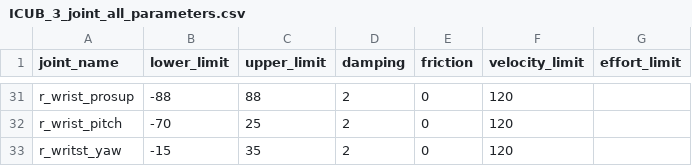
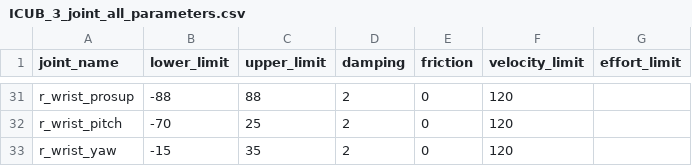
Before and after one commit to robotology/icub-models-generator, a CSV file: simmechanics/data/icub3/ICUB_3_joint_all_parameters.csv, drawn as a sheet; only a part is shown, gaps mark what is left out.

Commit message:
icub3: Fix typo in csv for r_wrist_yaw
It fixes https://github.com/robotology/icub-models/issues/93

```diff
--- a/simmechanics/data/icub3/ICUB_3_joint_all_parameters.csv
+++ b/simmechanics/data/icub3/ICUB_3_joint_all_parameters.csv
@@ -32,2 +32,2 @@ r_wrist_prosup,-88,88,2,0,120,
 r_wrist_pitch,-70,25,2,0,120,
-r_writst_yaw,-15,35,2,0,120,
+r_wrist_yaw,-15,35,2,0,120,
```
